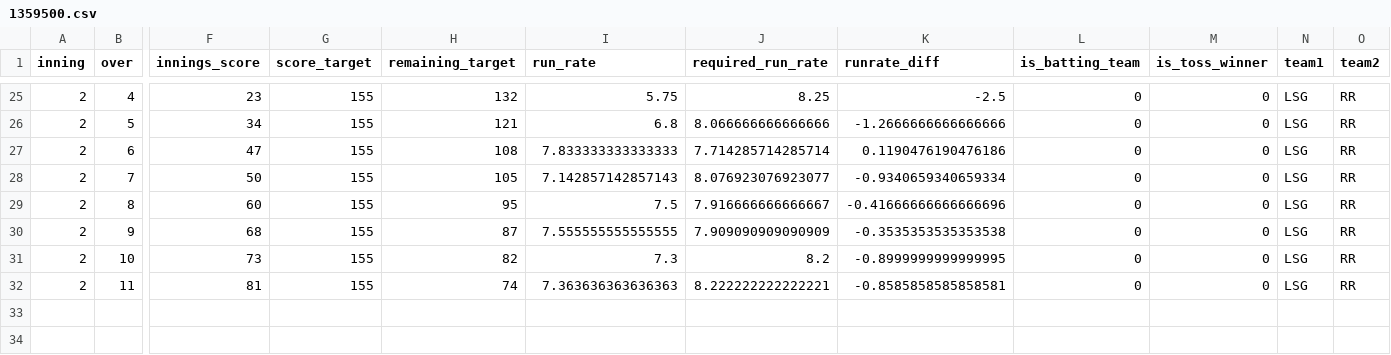
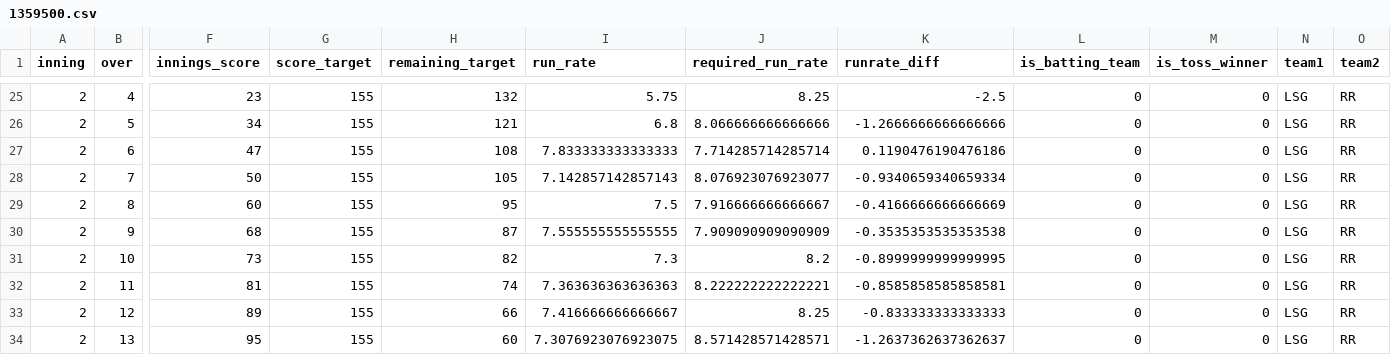
Before and after one commit to kiranbabu2/Jarvis, a CSV file: data/1359500.csv, drawn as a sheet; only a part is shown, gaps mark what is left out; rows hold the shown columns only; the diff names each change by its address in the sheet, - before the commit and + after, or states it on an @@ line.

Commit message:
more tests

```diff
--- a/data/1359500.csv
+++ b/data/1359500.csv
-K29 (runrate_diff): -0.41666666666666696
+K29 (runrate_diff): -0.4166666666666669
+row 33: 2 | 12 | 89 | 155 | 66 | 7.416666666666667 | 8.25 | -0.833333333333333 | 0 | 0 | LSG | RR
+row 34: 2 | 13 | 95 | 155 | 60 | 7.3076923076923075 | 8.571428571428571 | -1.2637362637362637 | 0 | 0 | LSG | RR
```
